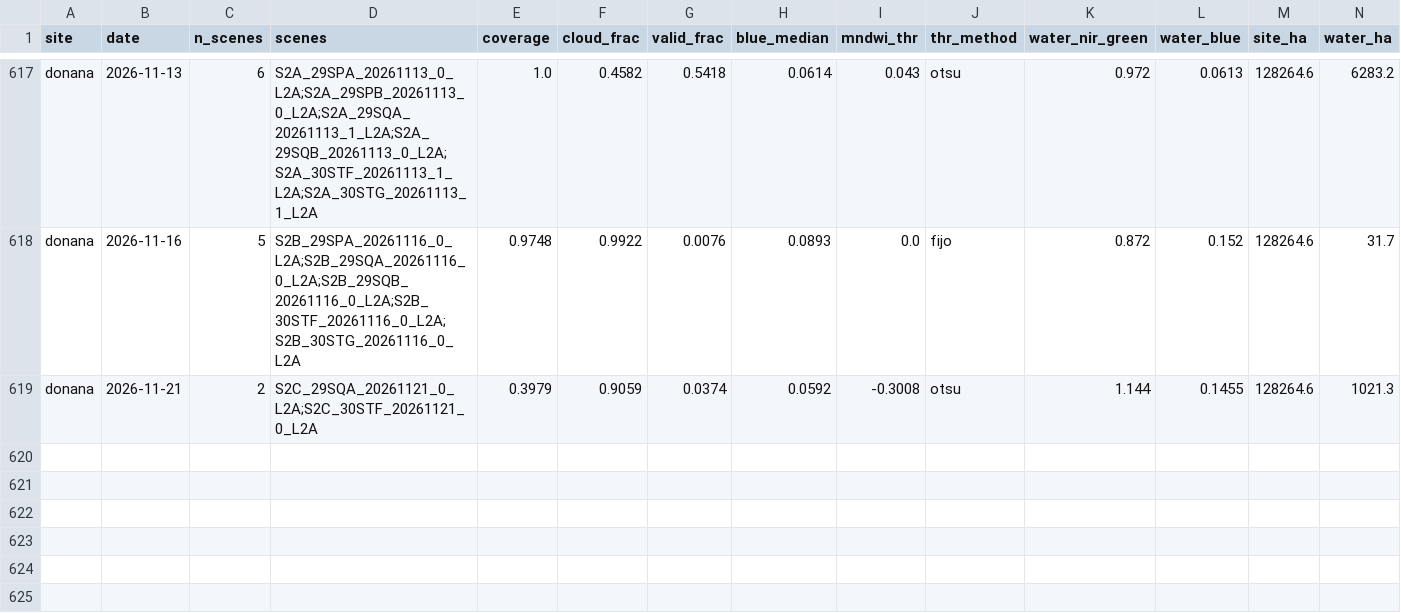
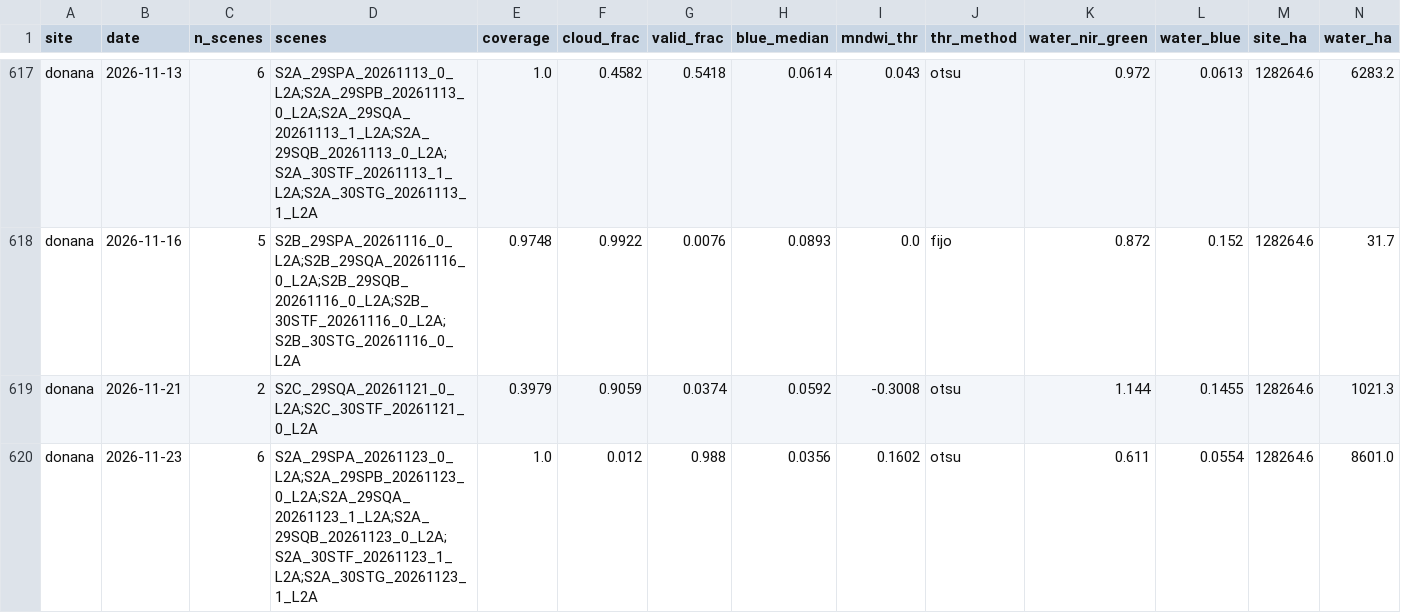
Before and after one commit to Asensio94/vigilancia-humedales, a CSV file: data/series/donana.csv, drawn as a sheet; only a part is shown, gaps mark what is left out; rows hold the shown columns only; the diff names each change by its address in the sheet, - before the commit and + after, or states it on an @@ line.

```diff
--- a/data/series/donana.csv
+++ b/data/series/donana.csv
+row 620: donana | 2026-11-23 | 6 | S2A_29SPA_20261123_0_L2A;S2A_29SPB_20261123_0_L2A;S2A_29SQA_20261123_1_L2A;S2A_29SQB_20261123_0_L2A;S2A_30STF_20261123_1_L2A;S2A_30STG_20261123_1_L2A | 1.0 | 0.012 | 0.988 | 0.0356 | 0.1602 | otsu | 0.611 | 0.0554 | 128264.6 | 8601.0
```
Also changed, not shown: data/series/brenne.csv, data/series/camargue.csv, 13 other files.
